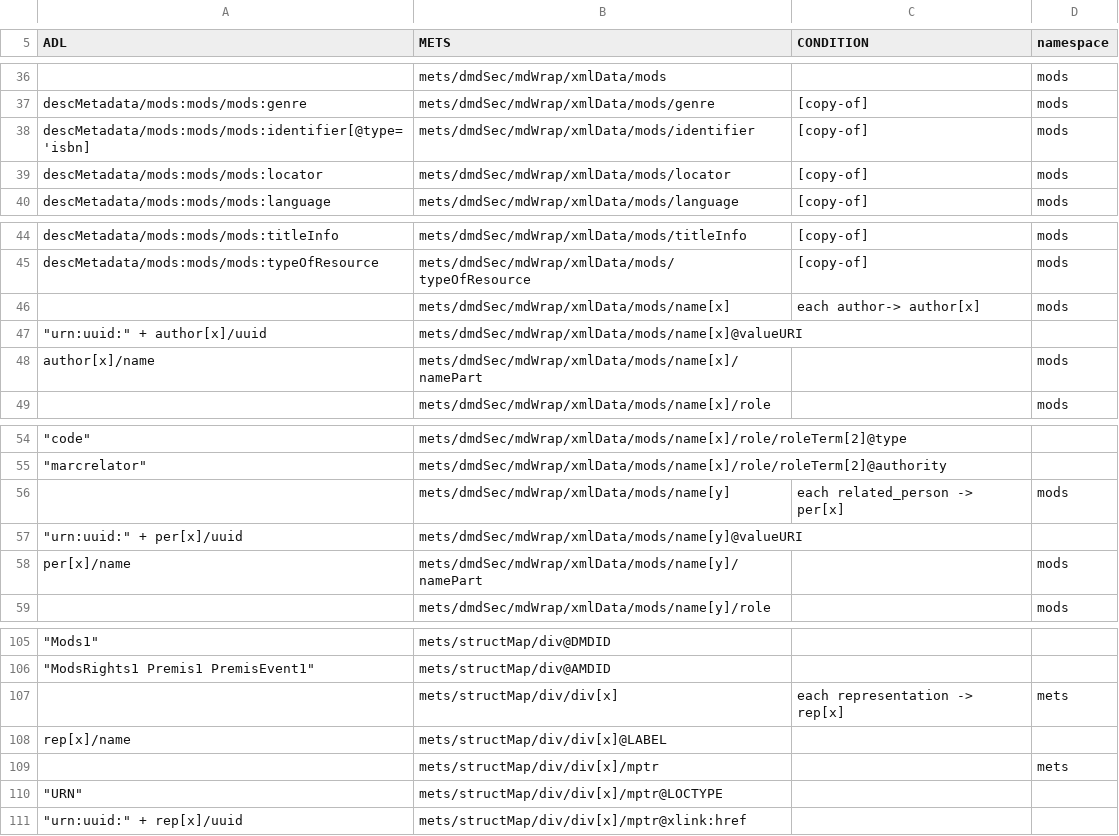
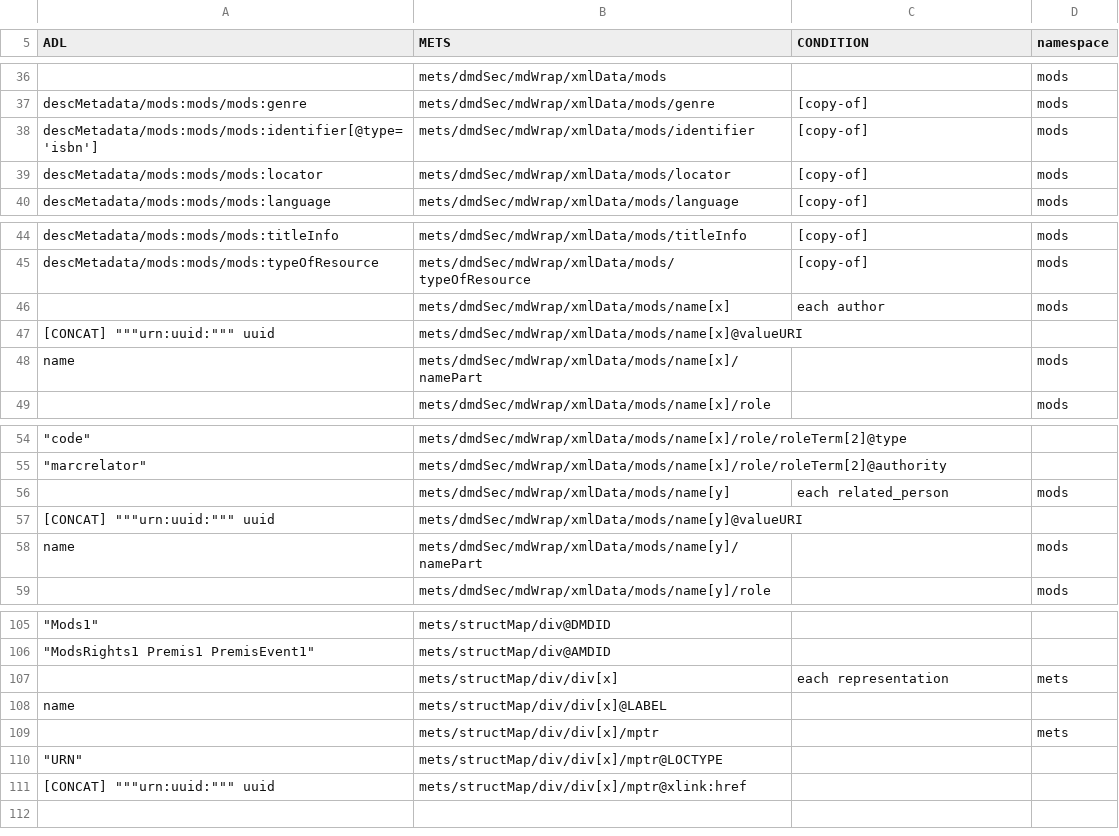
Before and after one commit to kb-dk/Yggdrasil, a CSV file: src/main/resources/doc/ADL_book_transformering.csv, drawn as a sheet; only a part is shown, gaps mark what is left out; the diff names each change by its address in the sheet, - before the commit and + after, or states it on an @@ line.

```diff
--- a/src/main/resources/doc/ADL_book_transformering.csv
+++ b/src/main/resources/doc/ADL_book_transformering.csv
-A38 (ADL): descMetadata/mods:mods/mods:identifier[@type='isbn]
+A38 (ADL): descMetadata/mods:mods/mods:identifier[@type='isbn']
-C46 (CONDITION): each author-> author[x]
+C46 (CONDITION): each author
-A47 (ADL): "urn:uuid:" + author[x]/uuid
+A47 (ADL): [CONCAT] """urn:uuid:""" uuid
-A48 (ADL): author[x]/name
+A48 (ADL): name
-C56 (CONDITION): each related_person -> per[x]
+C56 (CONDITION): each related_person
-A57 (ADL): "urn:uuid:" + per[x]/uuid
+A57 (ADL): [CONCAT] """urn:uuid:""" uuid
-A58 (ADL): per[x]/name
+A58 (ADL): name
-C107 (CONDITION): each representation -> rep[x]
+C107 (CONDITION): each representation
-A108 (ADL): rep[x]/name
+A108 (ADL): name
-A111 (ADL): "urn:uuid:" + rep[x]/uuid
+A111 (ADL): [CONCAT] """urn:uuid:""" uuid
```
Also changed, not shown: 5 other files.
